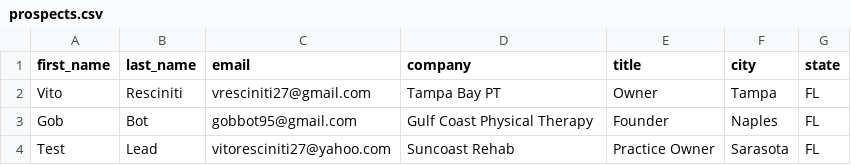
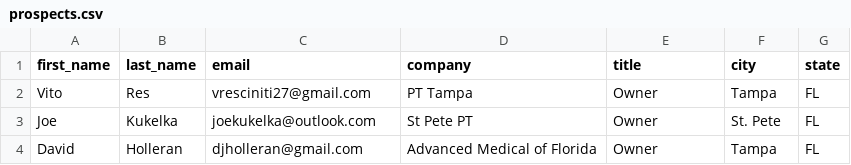
Before and after one commit to BotGob/argusreach-ops, a CSV file: campaigns/argusreach/prospects.csv, drawn as a sheet.

Commit message:
feat: personalization tags in sequence (companyName + city); Claude prompt updated; Apollo auth + Instantly format fixes

```diff
--- a/campaigns/argusreach/prospects.csv
+++ b/campaigns/argusreach/prospects.csv
@@ -1,4 +1,4 @@
 first_name,last_name,email,company,title,city,state
-Vito,Resciniti,vresciniti27@gmail.com,Tampa Bay PT,Owner,Tampa,FL
-Gob,Bot,gobbot95@gmail.com,Gulf Coast Physical Therapy,Founder,Naples,FL
-Test,Lead,vitoresciniti27@yahoo.com,Suncoast Rehab,Practice Owner,Sarasota,FL
+Vito,Res,vresciniti27@gmail.com,PT Tampa,Owner,Tampa,FL
+Joe,Kukelka,joekukelka@outlook.com,St Pete PT,Owner,St. Pete,FL
+David,Holleran,djholleran@gmail.com,Advanced Medical of Florida,Owner,Tampa,FL
```
Also changed, not shown: campaigns/argusreach/prospects_april_2026.csv, 4 other files.
